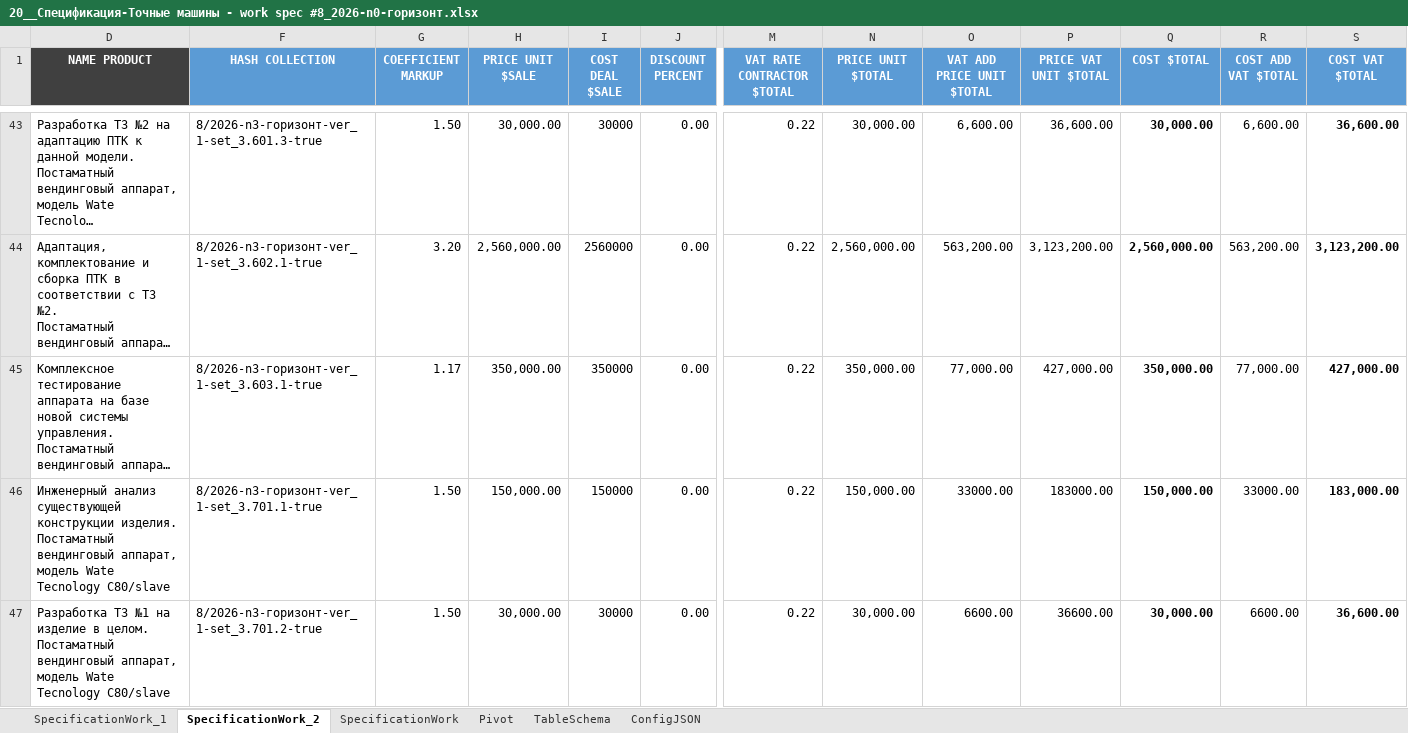
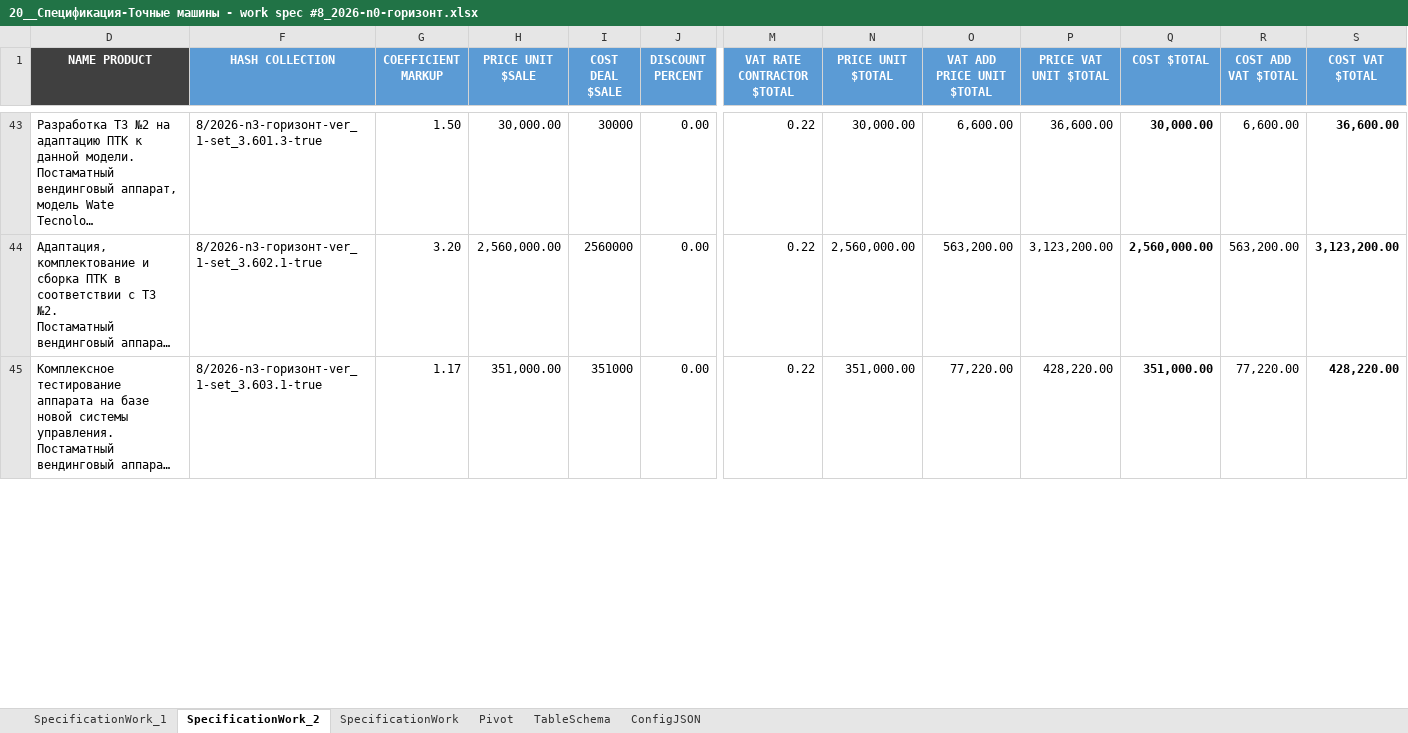
Before and after one commit to Konkery/Project-8_2026-N0-HORIZON, an Excel workbook: 02__Спецификации/02__Спецификации/20__work_spec/20__Спецификация-Точные машины - work spec #8_2026-n0-горизонт.xlsx, sheet SpecificationWork_2, drawn as a sheet; only a part is shown, gaps mark what is left out; long unchanged cells end in …; values as stored, in another font and other column widths than the file's, no borders; conditional formats and table styles not drawn; removed rows and columns are numbered as before the commit, all else as after; rows hold the shown columns only; ↵ is a line break in a cell; the diff covers the shown part only; the diff names each change by its address in the sheet, - before the commit and + after, or states it on an @@ line.

```diff
--- a/02__Спецификации/02__Спецификации/20__work_spec/20__Спецификация-Точные машины - work spec #8_2026-n0-горизонт.xlsx (sheet SpecificationWork_2)
+++ b/02__Спецификации/02__Спецификации/20__work_spec/20__Спецификация-Точные машины - work spec #8_2026-n0-горизонт.xlsx (sheet SpecificationWork_2)
-H45 (PRICE UNIT $SALE): 350,000.00
+H45 (PRICE UNIT $SALE): 351,000.00
-I45 (COST DEAL $SALE): 350000
+I45 (COST DEAL $SALE): 351000
-N45 (PRICE UNIT $TOTAL): 350,000.00
+N45 (PRICE UNIT $TOTAL): 351,000.00
-O45 (VAT ADD PRICE UNIT $TOTAL): 77,000.00
+O45 (VAT ADD PRICE UNIT $TOTAL): 77,220.00
-P45 (PRICE VAT UNIT $TOTAL): 427,000.00
+P45 (PRICE VAT UNIT $TOTAL): 428,220.00
-Q45 (COST $TOTAL): 350,000.00
+Q45 (COST $TOTAL): 351,000.00
-R45 (COST ADD VAT $TOTAL): 77,000.00
+R45 (COST ADD VAT $TOTAL): 77,220.00
-S45 (COST VAT $TOTAL): 427,000.00
+S45 (COST VAT $TOTAL): 428,220.00
-row 46: Инженерный анализ существующей конструкции изделия. ↵ Постаматный вендинговый аппарат, модель Wate Tecnology С80/slave | 8/2026-n3-горизонт-ver_1-set_3.701.1-true | 1.50 | 150,000.00 | 150000 | 0.00 | 0.22 | 150,000.00 | 33000.00 | 183000.00 | 150,000.00 | 33000.00 | 183,000.00
-row 47: Разработка ТЗ №1 на изделие в целом. ↵ Постаматный вендинговый аппарат, модель Wate Tecnology С80/slave | 8/2026-n3-горизонт-ver_1-set_3.701.2-true | 1.50 | 30,000.00 | 30000 | 0.00 | 0.22 | 30,000.00 | 6600.00 | 36600.00 | 30,000.00 | 6600.00 | 36,600.00
```
Also changed, not shown: 12 added rows, 20 removed rows, 10 hidden or unhidden rows and 60 edited cells elsewhere in this sheet, sheet SpecificationWork_1, sheet SpecificationWork, formulas that keep their value, hidden cells, 15 other files.
